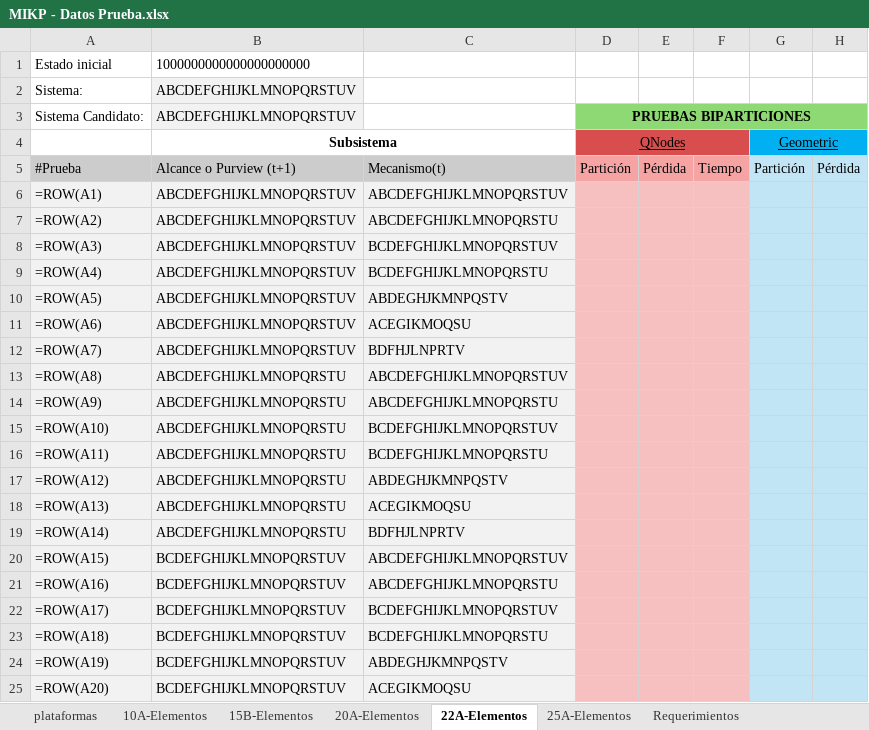
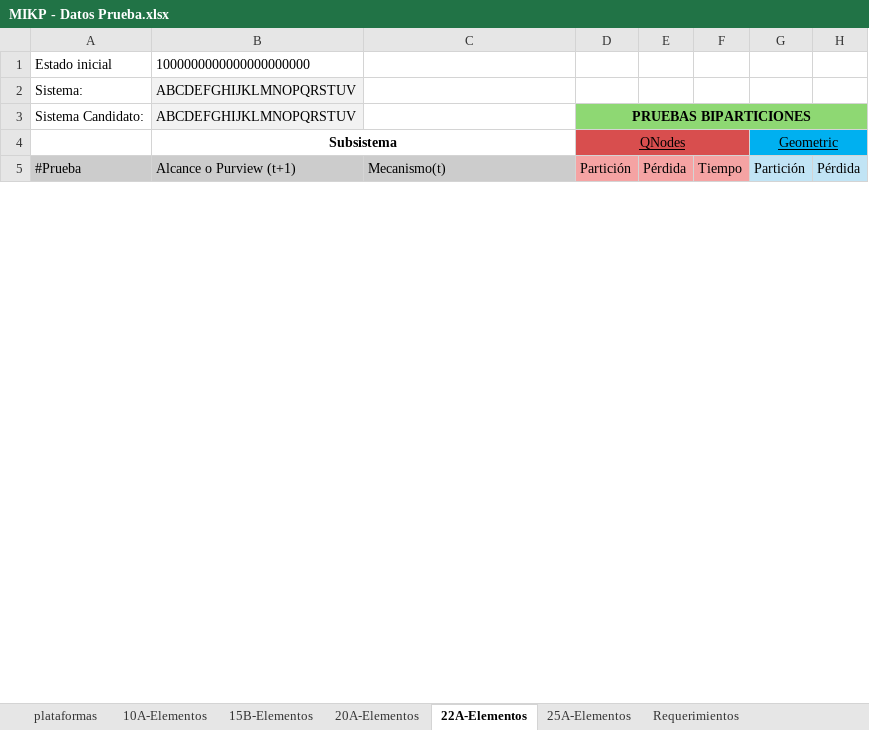
Before and after one commit to altamayo02/kmip, an Excel workbook: data/evaluation/MIKP - Datos Prueba.xlsx, sheet 22A-Elementos, drawn as a sheet; only a part is shown; values as stored, in another font and other column widths than the file's, no borders; formulas without a stored value are shown as written; charts and pictures not drawn; removed rows and columns are numbered as before the commit, all else as after; rows hold the shown columns only; the diff covers the shown part only; the diff names each change by its address in the sheet, - before the commit and + after, or states it on an @@ line.

```diff
--- a/data/evaluation/MIKP - Datos Prueba.xlsx (sheet 22A-Elementos)
+++ b/data/evaluation/MIKP - Datos Prueba.xlsx (sheet 22A-Elementos)
-row 6: =ROW(A1) | ABCDEFGHIJKLMNOPQRSTUV | ABCDEFGHIJKLMNOPQRSTUV
-row 7: =ROW(A2) | ABCDEFGHIJKLMNOPQRSTUV | ABCDEFGHIJKLMNOPQRSTU
-row 8: =ROW(A3) | ABCDEFGHIJKLMNOPQRSTUV | BCDEFGHIJKLMNOPQRSTUV
-row 9: =ROW(A4) | ABCDEFGHIJKLMNOPQRSTUV | BCDEFGHIJKLMNOPQRSTU
-row 10: =ROW(A5) | ABCDEFGHIJKLMNOPQRSTUV | ABDEGHJKMNPQSTV
-row 11: =ROW(A6) | ABCDEFGHIJKLMNOPQRSTUV | ACEGIKMOQSU
-row 12: =ROW(A7) | ABCDEFGHIJKLMNOPQRSTUV | BDFHJLNPRTV
-row 13: =ROW(A8) | ABCDEFGHIJKLMNOPQRSTU | ABCDEFGHIJKLMNOPQRSTUV
-row 14: =ROW(A9) | ABCDEFGHIJKLMNOPQRSTU | ABCDEFGHIJKLMNOPQRSTU
-row 15: =ROW(A10) | ABCDEFGHIJKLMNOPQRSTU | BCDEFGHIJKLMNOPQRSTUV
-row 16: =ROW(A11) | ABCDEFGHIJKLMNOPQRSTU | BCDEFGHIJKLMNOPQRSTU
-row 17: =ROW(A12) | ABCDEFGHIJKLMNOPQRSTU | ABDEGHJKMNPQSTV
-row 18: =ROW(A13) | ABCDEFGHIJKLMNOPQRSTU | ACEGIKMOQSU
-row 19: =ROW(A14) | ABCDEFGHIJKLMNOPQRSTU | BDFHJLNPRTV
-row 20: =ROW(A15) | BCDEFGHIJKLMNOPQRSTUV | ABCDEFGHIJKLMNOPQRSTUV
-row 21: =ROW(A16) | BCDEFGHIJKLMNOPQRSTUV | ABCDEFGHIJKLMNOPQRSTU
-row 22: =ROW(A17) | BCDEFGHIJKLMNOPQRSTUV | BCDEFGHIJKLMNOPQRSTUV
-row 23: =ROW(A18) | BCDEFGHIJKLMNOPQRSTUV | BCDEFGHIJKLMNOPQRSTU
-row 24: =ROW(A19) | BCDEFGHIJKLMNOPQRSTUV | ABDEGHJKMNPQSTV
-row 25: =ROW(A20) | BCDEFGHIJKLMNOPQRSTUV | ACEGIKMOQSU
```
Also changed, not shown: 50 added rows and 30 removed rows elsewhere in this sheet, sheet 25A-Elementos, sheet 20A-Elementos, sheet 10A-Elementos, sheet 15B-Elementos, charts or pictures, 1 other file.
